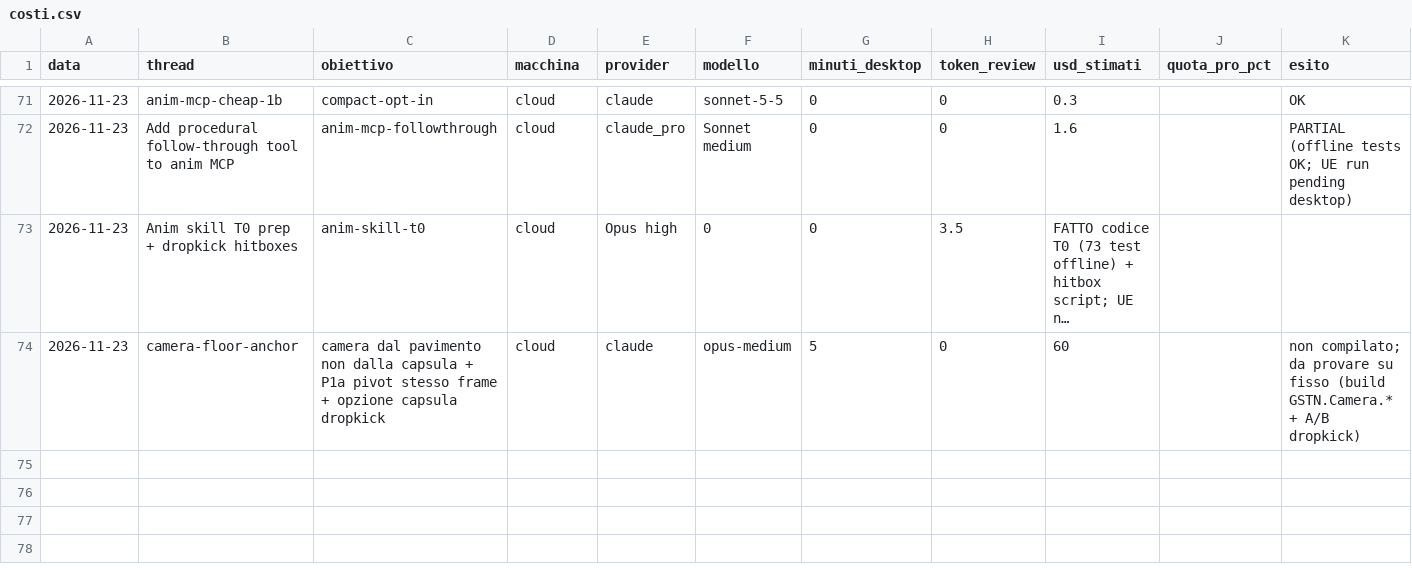
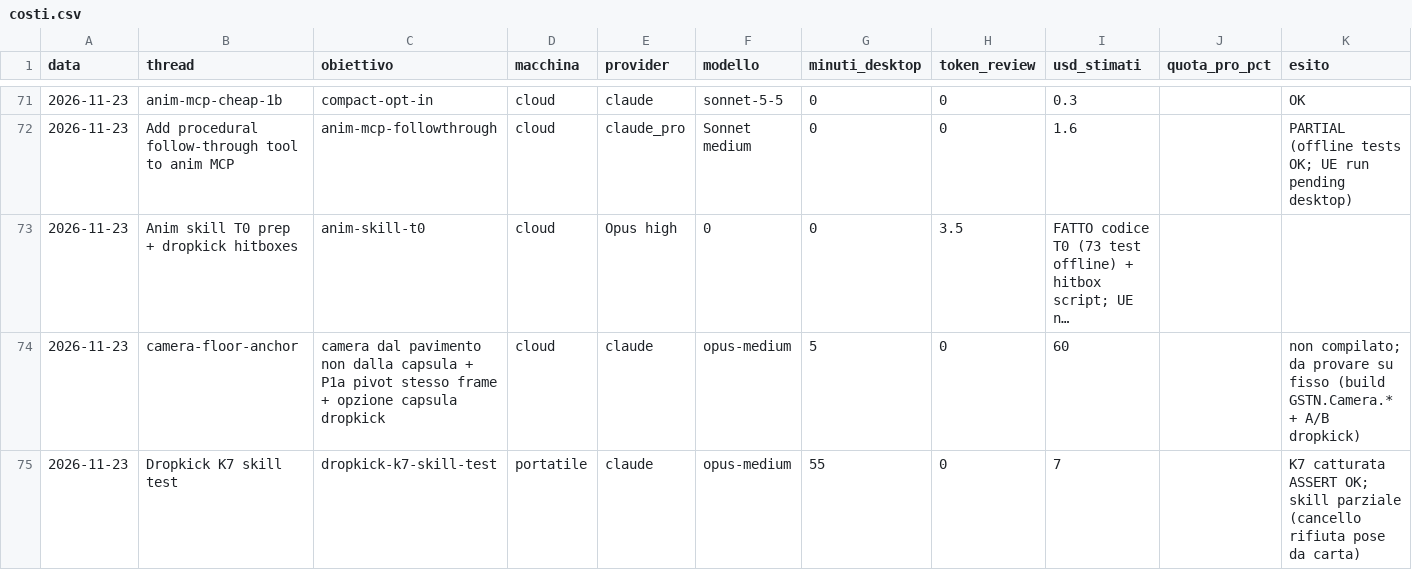
Before and after one commit to xJusteen47/GASP_GiustinoTest_5.8, a CSV file: handoffs/costi.csv, drawn as a sheet; only a part is shown, gaps mark what is left out; long unchanged cells end in …; the diff names each change by its address in the sheet, - before the commit and + after, or states it on an @@ line.

```diff
--- a/handoffs/costi.csv
+++ b/handoffs/costi.csv
+row 75: 2026-11-23 | Dropkick K7 skill test | dropkick-k7-skill-test | portatile | claude | opus-medium | 55 | 0 | 7 |  | K7 catturata ASSERT OK; skill parziale (cancello rifiuta pose da carta)
```
Also changed, not shown: 44 other files.
